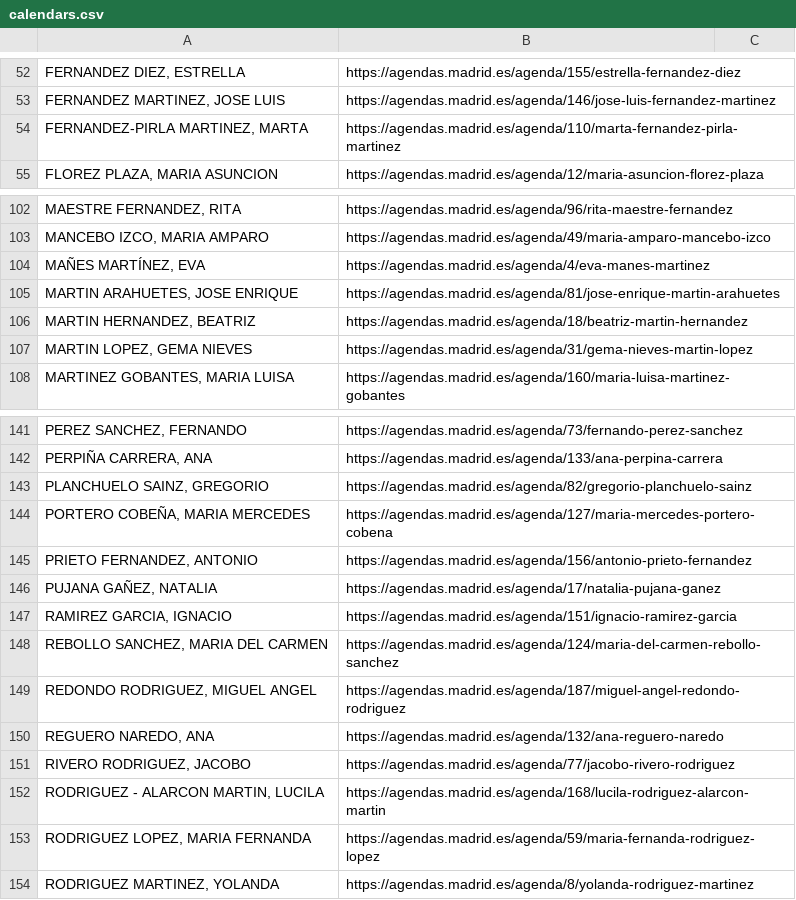
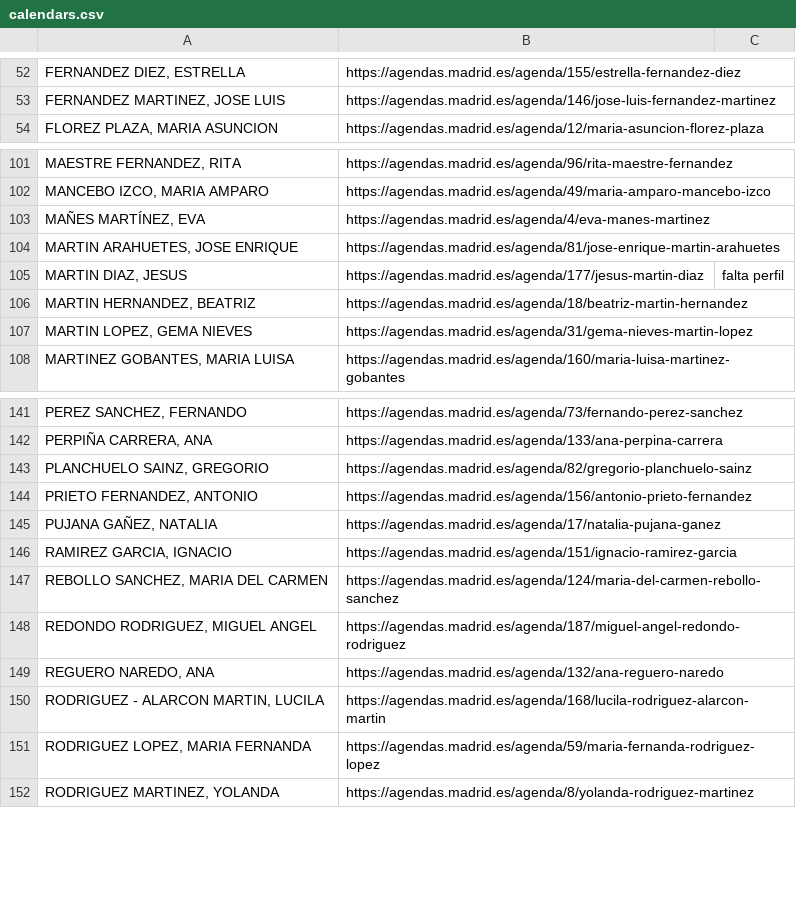
Before and after one commit to wairbut-m2c/transparencia, a CSV file: import-data/calendars.csv, drawn as a sheet; only a part is shown, gaps mark what is left out; removed rows and columns are numbered as before the commit, all else as after; the diff names each change by its address in the sheet, - before the commit and + after, or states it on an @@ line.

```diff
--- a/import-data/calendars.csv
+++ b/import-data/calendars.csv
-row 54: FERNANDEZ-PIRLA MARTINEZ, MARTA | https://agendas.madrid.es/agenda/110/marta-fernandez-pirla-martinez
+row 105: MARTIN DIAZ, JESUS | https://agendas.madrid.es/agenda/177/jesus-martin-diaz | falta perfil
-row 144: PORTERO COBEÑA, MARIA MERCEDES | https://agendas.madrid.es/agenda/127/maria-mercedes-portero-cobena
-row 151: RIVERO RODRIGUEZ, JACOBO | https://agendas.madrid.es/agenda/77/jacobo-rivero-rodriguez
```
Also changed, not shown: import-data/profiles.csv.
